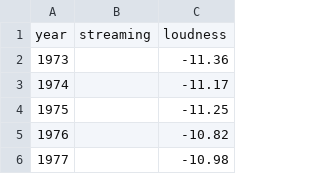
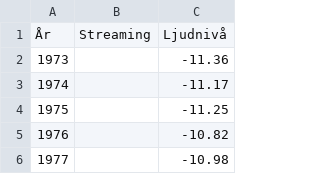
Before and after one commit to vbystroem/Projekt_GIK2XH-grupp1, a CSV file: Data/RIAA Spotify stream loud.csv, drawn as a sheet; only a part is shown.

```diff
--- a/Data/RIAA Spotify stream loud.csv
+++ b/Data/RIAA Spotify stream loud.csv
@@ -1,2 +1,2 @@
-year,streaming,loudness
+År,Streaming,Ljudnivå
 1973,,-11.36
```
Also changed, not shown: Data/RIAA Revenue 1973-2021 cd down.csv, Data/RIAA Revenue Chart 1973-2021 Grouped v3 bn round3.csv, 13 other files.
